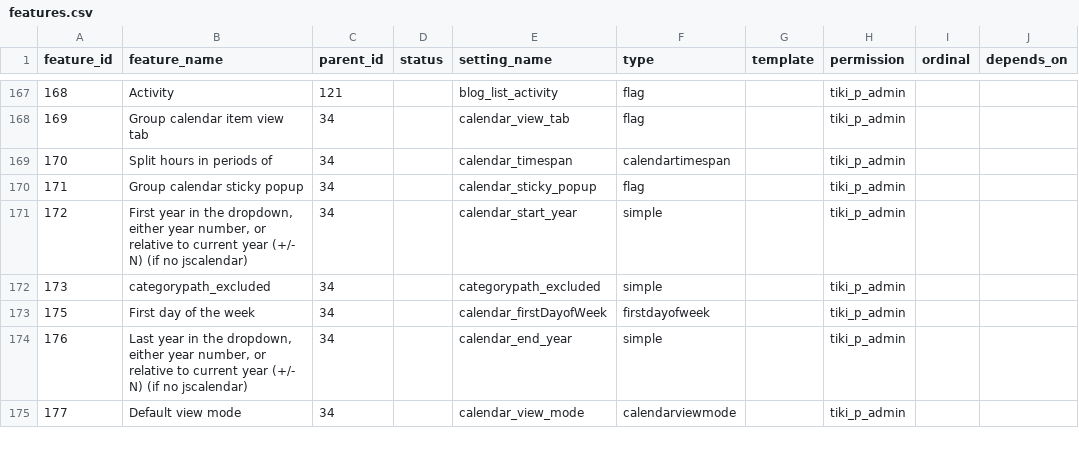
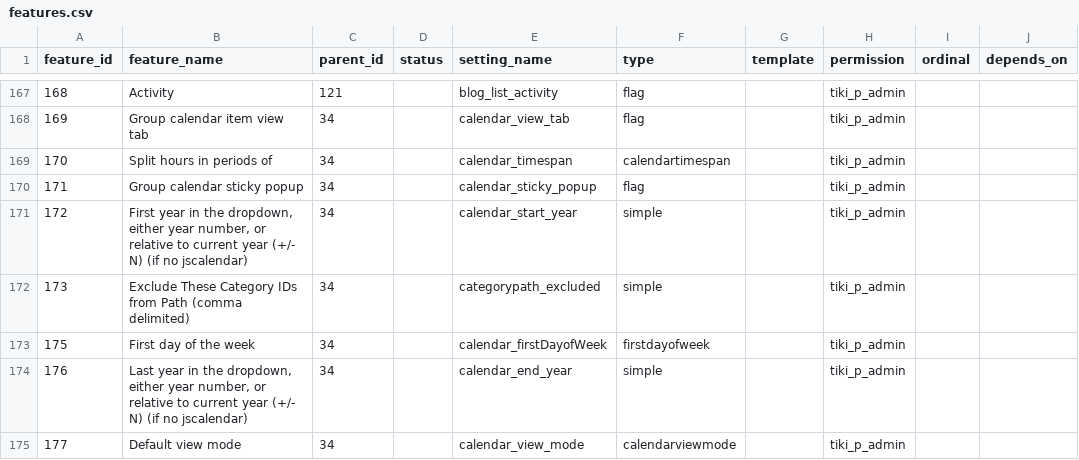
Before and after one commit to marclaporte/tiki, a CSV file: db/features.csv, drawn as a sheet; only a part is shown, gaps mark what is left out; the diff covers the shown part only; the diff names each change by its address in the sheet, - before the commit and + after, or states it on an @@ line.

```diff
--- a/db/features.csv
+++ b/db/features.csv
-B172 (feature_name): categorypath_excluded
+B172 (feature_name): Exclude These Category IDs from Path (comma delimited)
```
Also changed, not shown: 1 removed row and 17 edited cells elsewhere in this file.
